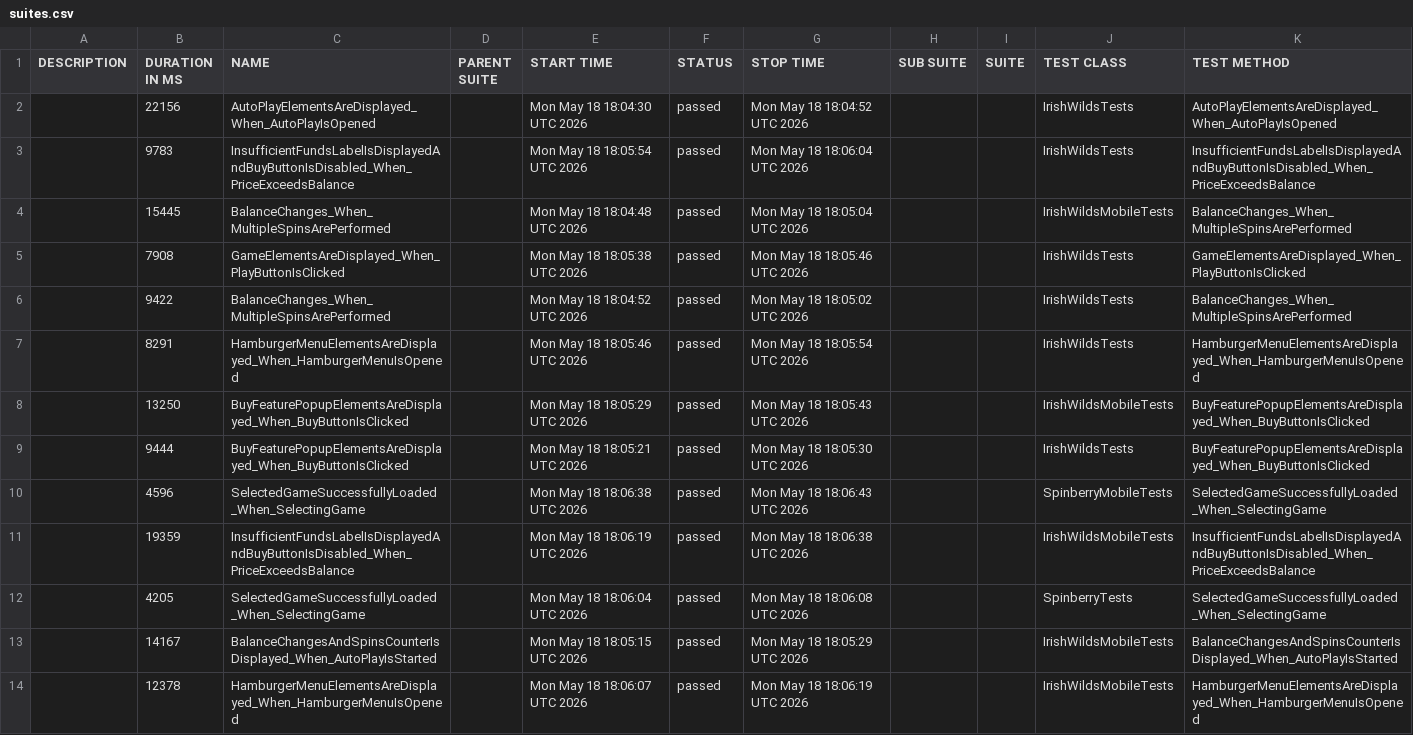
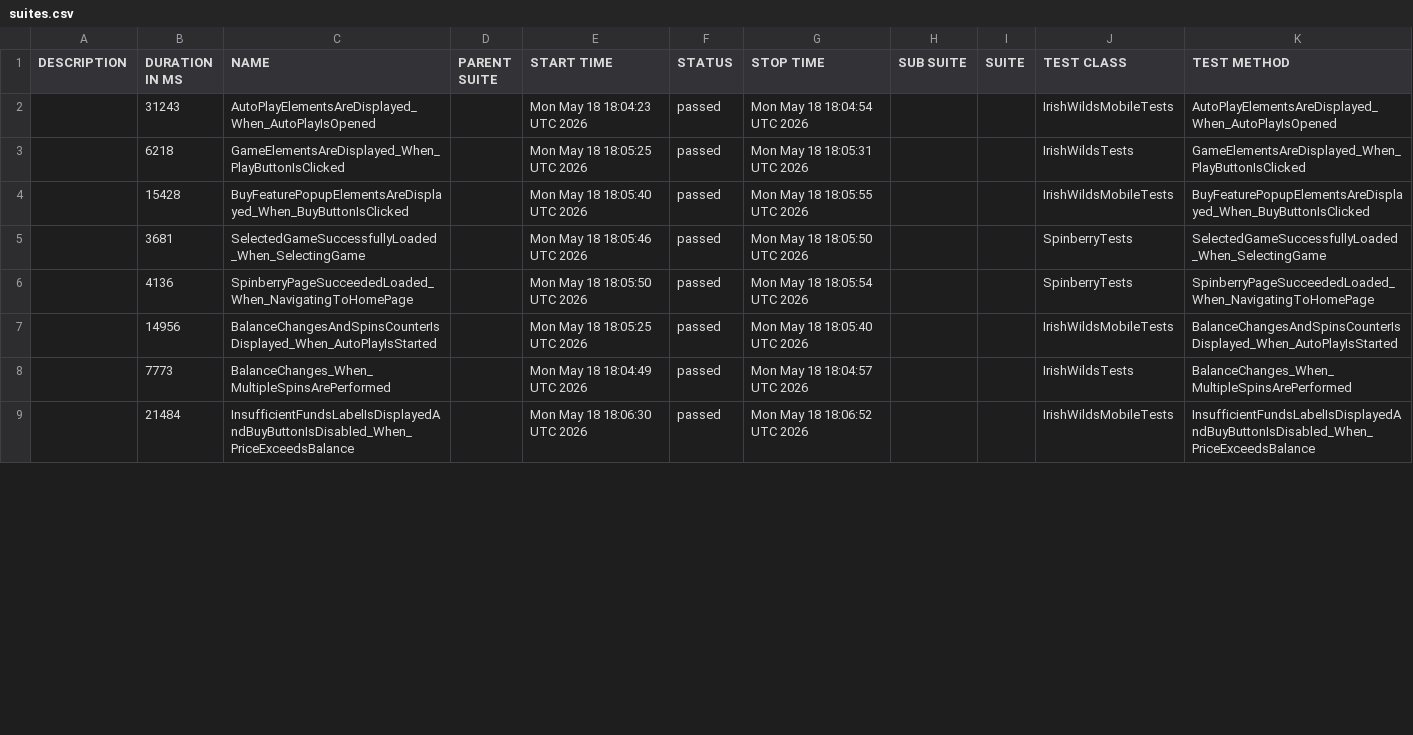
Before and after one commit to hristo8stanev/BettySlotAutomation, a CSV file: data/suites.csv, drawn as a sheet; only a part is shown; the diff covers the shown part only.

```diff
--- a/data/suites.csv
+++ b/data/suites.csv
@@ -1,14 +1,9 @@
 "DESCRIPTION","DURATION IN MS","NAME","PARENT SUITE","START TIME","STATUS","STOP TIME","SUB SUITE","SUITE","TEST CLASS","TEST METHOD"
-"","22156","AutoPlayElementsAreDisplayed_When_AutoPlayIsOpened","","Mon May 18 18:04:30 UTC 2026","passed","Mon May 18 18:04:52 UTC 2026","","","IrishWildsTests","AutoPlayElementsAreDisplayed_When_AutoPlayIsOpened"
-"","9783","InsufficientFundsLabelIsDisplayedAndBuyButtonIsDisabled_When_PriceExceedsBalance","","Mon May 18 18:05:54 UTC 2026","passed","Mon May 18 18:06:04 UTC 2026","","","IrishWildsTests","InsufficientFundsLabelIsDisplayedAndBuyButtonIsDisabled_When_PriceExceedsBalance"
-"","15445","BalanceChanges_When_MultipleSpinsArePerformed","","Mon May 18 18:04:48 UTC 2026","passed","Mon May 18 18:05:04 UTC 2026","","","IrishWildsMobileTests","BalanceChanges_When_MultipleSpinsArePerformed"
-"","7908","GameElementsAreDisplayed_When_PlayButtonIsClicked","","Mon May 18 18:05:38 UTC 2026","passed","Mon May 18 18:05:46 UTC 2026","","","IrishWildsTests","GameElementsAreDisplayed_When_PlayButtonIsClicked"
-"","9422","BalanceChanges_When_MultipleSpinsArePerformed","","Mon May 18 18:04:52 UTC 2026","passed","Mon May 18 18:05:02 UTC 2026","","","IrishWildsTests","BalanceChanges_When_MultipleSpinsArePerformed"
-"","8291","HamburgerMenuElementsAreDisplayed_When_HamburgerMenuIsOpened","","Mon May 18 18:05:46 UTC 2026","passed","Mon May 18 18:05:54 UTC 2026","","","IrishWildsTests","HamburgerMenuElementsAreDisplayed_When_HamburgerMenuIsOpened"
-"","13250","BuyFeaturePopupElementsAreDisplayed_When_BuyButtonIsClicked","","Mon May 18 18:05:29 UTC 2026","passed","Mon May 18 18:05:43 UTC 2026","","","IrishWildsMobileTests","BuyFeaturePopupElementsAreDisplayed_When_BuyButtonIsClicked"
-"","9444","BuyFeaturePopupElementsAreDisplayed_When_BuyButtonIsClicked","","Mon May 18 18:05:21 UTC 2026","passed","Mon May 18 18:05:30 UTC 2026","","","IrishWildsTests","BuyFeaturePopupElementsAreDisplayed_When_BuyButtonIsClicked"
-"","4596","SelectedGameSuccessfullyLoaded_When_SelectingGame","","Mon May 18 18:06:38 UTC 2026","passed","Mon May 18 18:06:43 UTC 2026","","","SpinberryMobileTests","SelectedGameSuccessfullyLoaded_When_SelectingGame"
-"","19359","InsufficientFundsLabelIsDisplayedAndBuyButtonIsDisabled_When_PriceExceedsBalance","","Mon May 18 18:06:19 UTC 2026","passed","Mon May 18 18:06:38 UTC 2026","","","IrishWildsMobileTests","InsufficientFundsLabelIsDisplayedAndBuyButtonIsDisabled_When_PriceExceedsBalance"
-"","4205","SelectedGameSuccessfullyLoaded_When_SelectingGame","","Mon May 18 18:06:04 UTC 2026","passed","Mon May 18 18:06:08 UTC 2026","","","SpinberryTests","SelectedGameSuccessfullyLoaded_When_SelectingGame"
-"","14167","BalanceChangesAndSpinsCounterIsDisplayed_When_AutoPlayIsStarted","","Mon May 18 18:05:15 UTC 2026","passed","Mon May 18 18:05:29 UTC 2026","","","IrishWildsMobileTests","BalanceChangesAndSpinsCounterIsDisplayed_When_AutoPlayIsStarted"
-"","12378","HamburgerMenuElementsAreDisplayed_When_HamburgerMenuIsOpened","","Mon May 18 18:06:07 UTC 2026","passed","Mon May 18 18:06:19 UTC 2026","","","IrishWildsMobileTests","HamburgerMenuElementsAreDisplayed_When_HamburgerMenuIsOpened"
+"","31243","AutoPlayElementsAreDisplayed_When_AutoPlayIsOpened","","Mon May 18 18:04:23 UTC 2026","passed","Mon May 18 18:04:54 UTC 2026","","","IrishWildsMobileTests","AutoPlayElementsAreDisplayed_When_AutoPlayIsOpened"
+"","6218","GameElementsAreDisplayed_When_PlayButtonIsClicked","","Mon May 18 18:05:25 UTC 2026","passed","Mon May 18 18:05:31 UTC 2026","","","IrishWildsTests","GameElementsAreDisplayed_When_PlayButtonIsClicked"
+"","15428","BuyFeaturePopupElementsAreDisplayed_When_BuyButtonIsClicked","","Mon May 18 18:05:40 UTC 2026","passed","Mon May 18 18:05:55 UTC 2026","","","IrishWildsMobileTests","BuyFeaturePopupElementsAreDisplayed_When_BuyButtonIsClicked"
+"","3681","SelectedGameSuccessfullyLoaded_When_SelectingGame","","Mon May 18 18:05:46 UTC 2026","passed","Mon May 18 18:05:50 UTC 2026","","","SpinberryTests","SelectedGameSuccessfullyLoaded_When_SelectingGame"
+"","4136","SpinberryPageSucceededLoaded_When_NavigatingToHomePage","","Mon May 18 18:05:50 UTC 2026","passed","Mon May 18 18:05:54 UTC 2026","","","SpinberryTests","SpinberryPageSucceededLoaded_When_NavigatingToHomePage"
+"","14956","BalanceChangesAndSpinsCounterIsDisplayed_When_AutoPlayIsStarted","","Mon May 18 18:05:25 UTC 2026","passed","Mon May 18 18:05:40 UTC 2026","","","IrishWildsMobileTests","BalanceChangesAndSpinsCounterIsDisplayed_When_AutoPlayIsStarted"
+"","7773","BalanceChanges_When_MultipleSpinsArePerformed","","Mon May 18 18:04:49 UTC 2026","passed","Mon May 18 18:04:57 UTC 2026","","","IrishWildsTests","BalanceChanges_When_MultipleSpinsArePerformed"
+"","21484","InsufficientFundsLabelIsDisplayedAndBuyButtonIsDisabled_When_PriceExceedsBalance","","Mon May 18 18:06:30 UTC 2026","passed","Mon May 18 18:06:52 UTC 2026","","","IrishWildsMobileTests","InsufficientFundsLabelIsDisplayedAndBuyButtonIsDisabled_When_PriceExceedsBalance"
```
Also changed, not shown: 6 added rows, 1 removed row and 31 edited cells elsewhere in this file, 58 other files.
